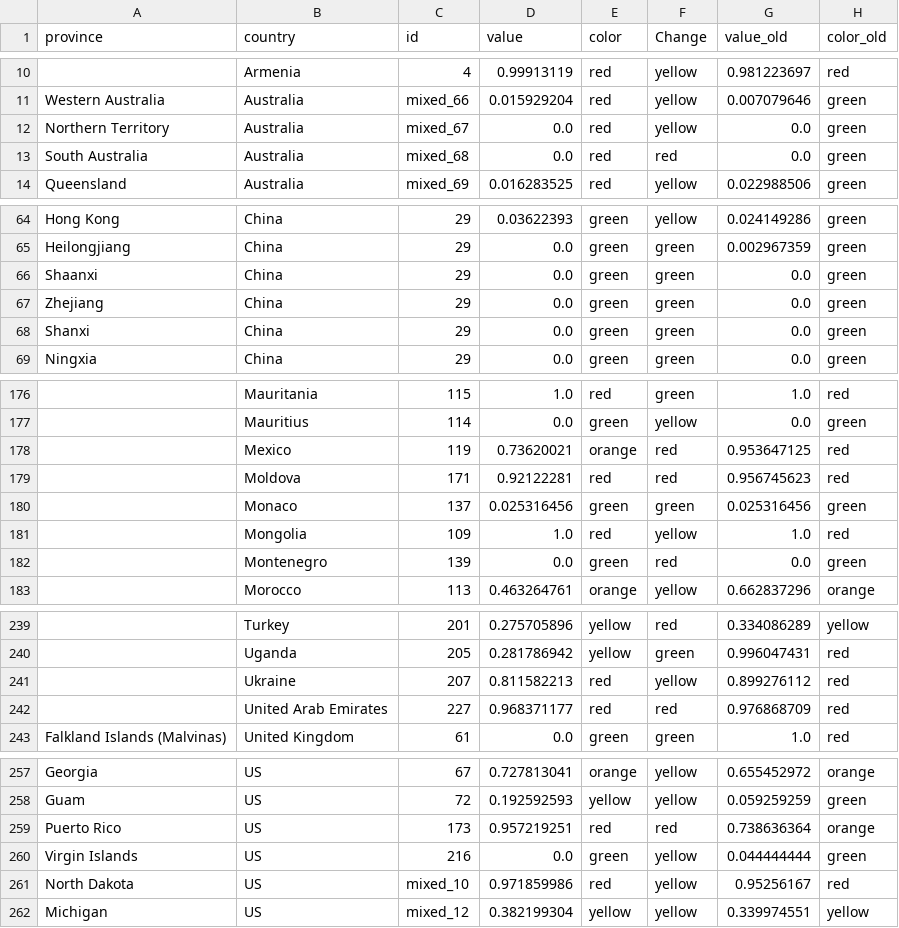
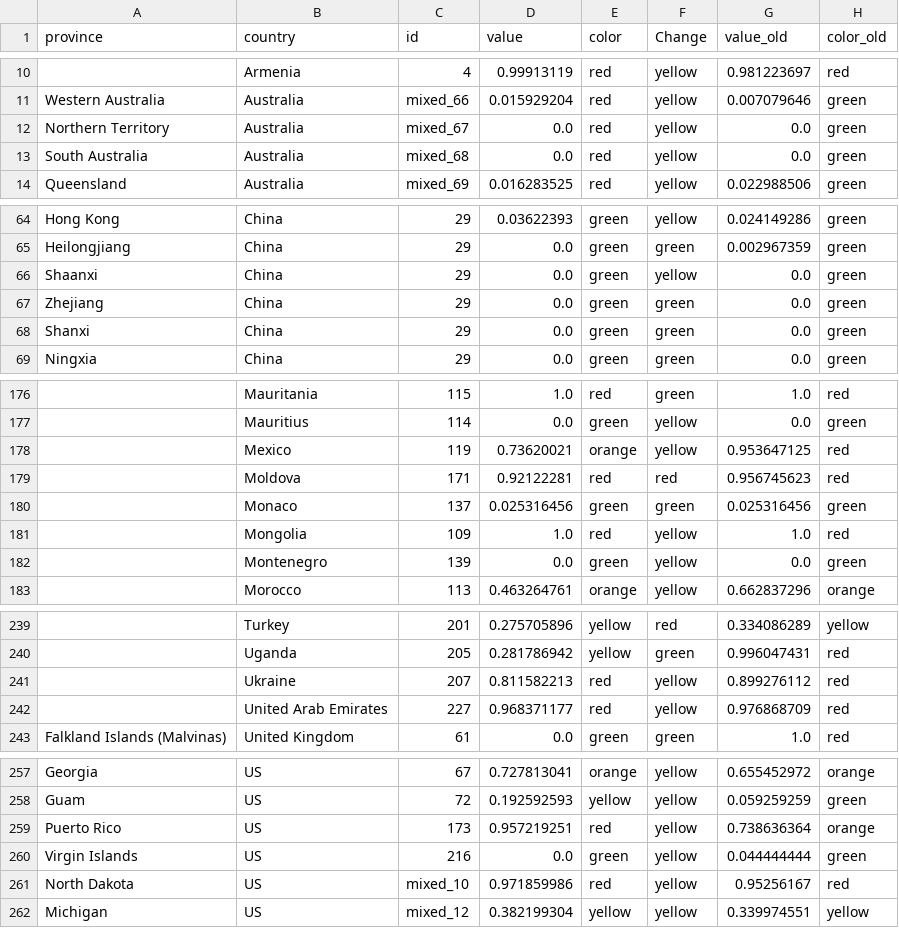
Before and after one commit to obuchel/COVID-19_map, a CSV file: classification_ids2.csv, drawn as a sheet; only a part is shown, gaps mark what is left out; the diff covers the shown part only; the diff names each change by its address in the sheet, - before the commit and + after, or states it on an @@ line.

```diff
--- a/classification_ids2.csv
+++ b/classification_ids2.csv
-F13 (Change): red
+F13 (Change): yellow
-F66 (Change): green
+F66 (Change): yellow
-F178 (Change): red
+F178 (Change): yellow
-F182 (Change): red
+F182 (Change): yellow
-F242 (Change): red
+F242 (Change): yellow
-F259 (Change): red
+F259 (Change): yellow
```
Also changed, not shown: 1 edited cell elsewhere in this file.
